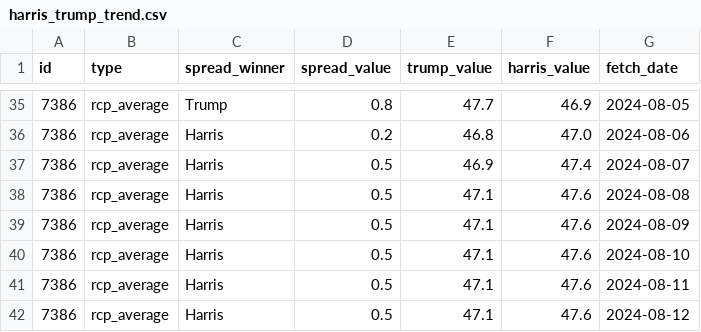
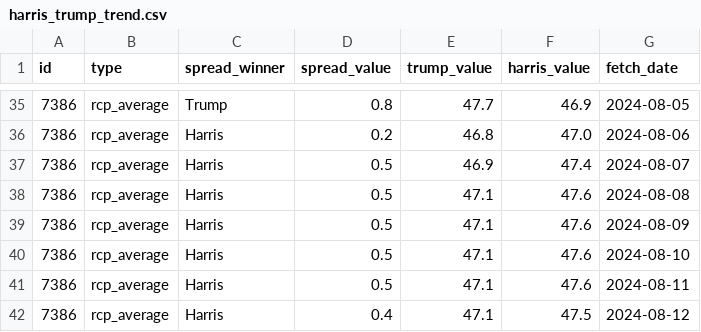
Before and after one commit to stiles/polls, a CSV file: data/polls_avg/_trend/harris_trump_trend.csv, drawn as a sheet; only a part is shown, gaps mark what is left out.

```diff
--- a/data/polls_avg/_trend/harris_trump_trend.csv
+++ b/data/polls_avg/_trend/harris_trump_trend.csv
@@ -41,2 +41,2 @@ id,type,spread_winner,spread_value,trump_value,harris_value,fetch_date
 7386,rcp_average,Harris,0.5,47.1,47.6,2024-08-11
-7386,rcp_average,Harris,0.5,47.1,47.6,2024-08-12
+7386,rcp_average,Harris,0.4,47.1,47.5,2024-08-12
```
Also changed, not shown: data/polls/general.csv, data/polls/harris_favorability.csv, 12 other files.
